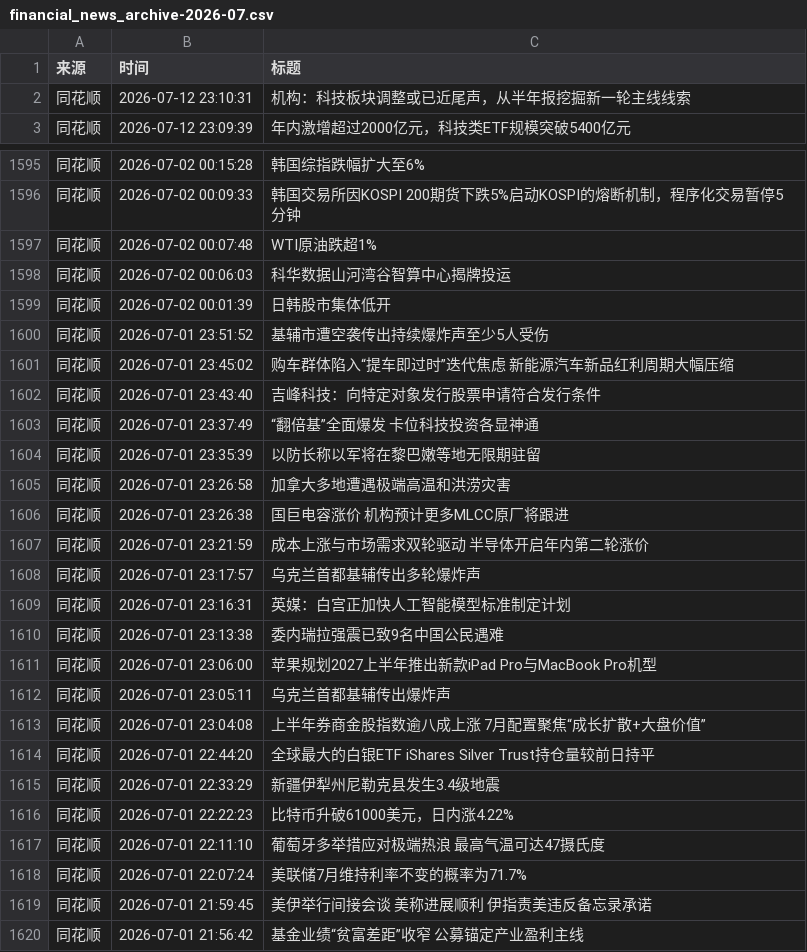
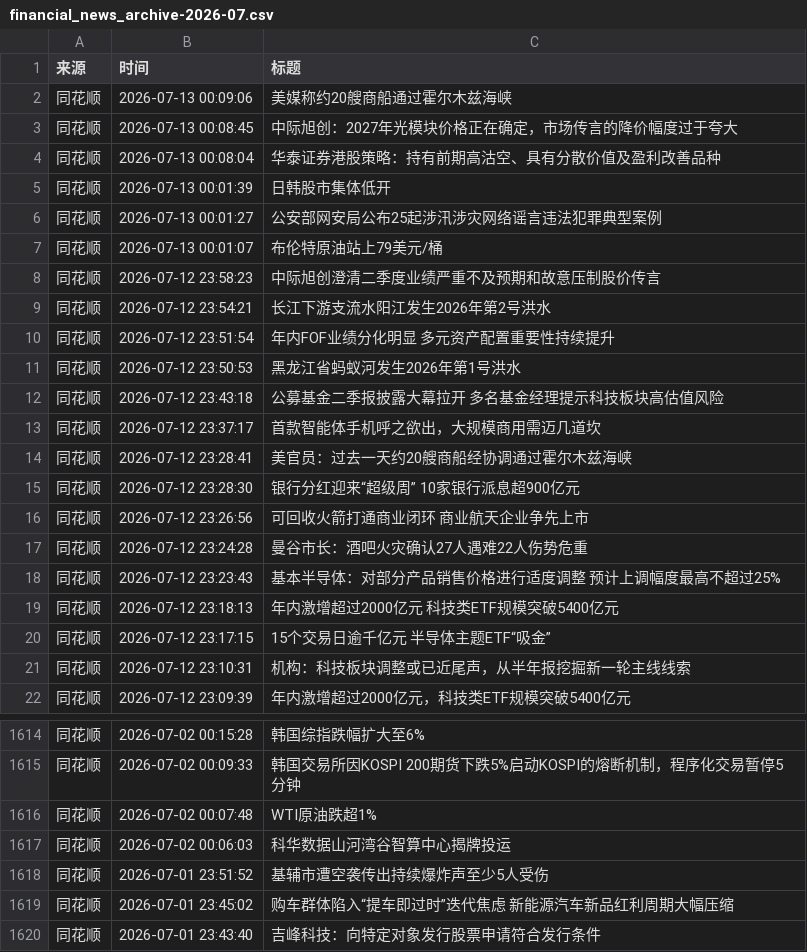
Before and after one commit to ZhangLi1984/AStockNews, a CSV file: financial_news_archive-2026-07.csv, drawn as a sheet; only a part is shown, gaps mark what is left out; the shorter side is filled out with more unchanged rows; the diff covers the shown part only.

```diff
--- a/financial_news_archive-2026-07.csv
+++ b/financial_news_archive-2026-07.csv
@@ -1,2 +1,21 @@
 来源,时间,标题
+同花顺,2026-07-13 00:09:06,美媒称约20艘商船通过霍尔木兹海峡
+同花顺,2026-07-13 00:08:45,中际旭创：2027年光模块价格正在确定，市场传言的降价幅度过于夸大
+同花顺,2026-07-13 00:08:04,华泰证券港股策略：持有前期高沽空、具有分散价值及盈利改善品种
+同花顺,2026-07-13 00:01:39,日韩股市集体低开
+同花顺,2026-07-13 00:01:27,公安部网安局公布25起涉汛涉灾网络谣言违法犯罪典型案例
+同花顺,2026-07-13 00:01:07,布伦特原油站上79美元/桶
+同花顺,2026-07-12 23:58:23,中际旭创澄清二季度业绩严重不及预期和故意压制股价传言
+同花顺,2026-07-12 23:54:21,长江下游支流水阳江发生2026年第2号洪水
+同花顺,2026-07-12 23:51:54,年内FOF业绩分化明显 多元资产配置重要性持续提升
+同花顺,2026-07-12 23:50:53,黑龙江省蚂蚁河发生2026年第1号洪水
+同花顺,2026-07-12 23:43:18,公募基金二季报披露大幕拉开 多名基金经理提示科技板块高估值风险
+同花顺,2026-07-12 23:37:17,首款智能体手机呼之欲出，大规模商用需迈几道坎
+同花顺,2026-07-12 23:28:41,美官员：过去一天约20艘商船经协调通过霍尔木兹海峡
+同花顺,2026-07-12 23:28:30,银行分红迎来“超级周” 10家银行派息超900亿元
+同花顺,2026-07-12 23:26:56,可回收火箭打通商业闭环 商业航天企业争先上市
+同花顺,2026-07-12 23:24:28,曼谷市长：酒吧火灾确认27人遇难22人伤势危重
+同花顺,2026-07-12 23:23:43,基本半导体：对部分产品销售价格进行适度调整 预计上调幅度最高不超过25%
+同花顺,2026-07-12 23:18:13,年内激增超过2000亿元 科技类ETF规模突破5400亿元
+同花顺,2026-07-12 23:17:15,15个交易日逾千亿元 半导体主题ETF“吸金”
 同花顺,2026-07-12 23:10:31,机构：科技板块调整或已近尾声，从半年报挖掘新一轮主线线索
@@ -1598,3 +1617,2 @@
 同花顺,2026-07-02 00:06:03,科华数据山河湾谷智算中心揭牌投运
-同花顺,2026-07-02 00:01:39,日韩股市集体低开
 同花顺,2026-07-01 23:51:52,基辅市遭空袭传出持续爆炸声至少5人受伤
```
Also changed, not shown: 2 moved rows elsewhere in this file.
